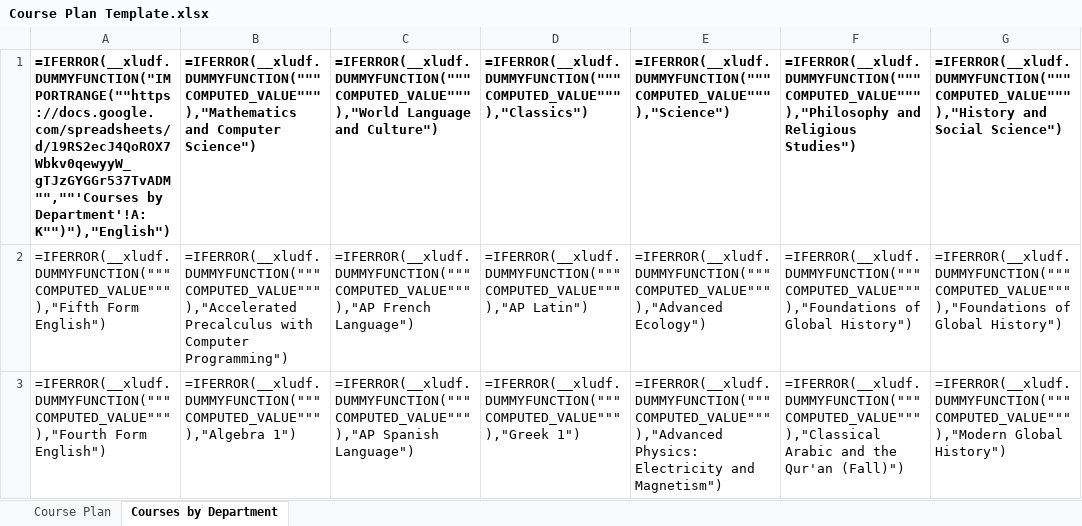
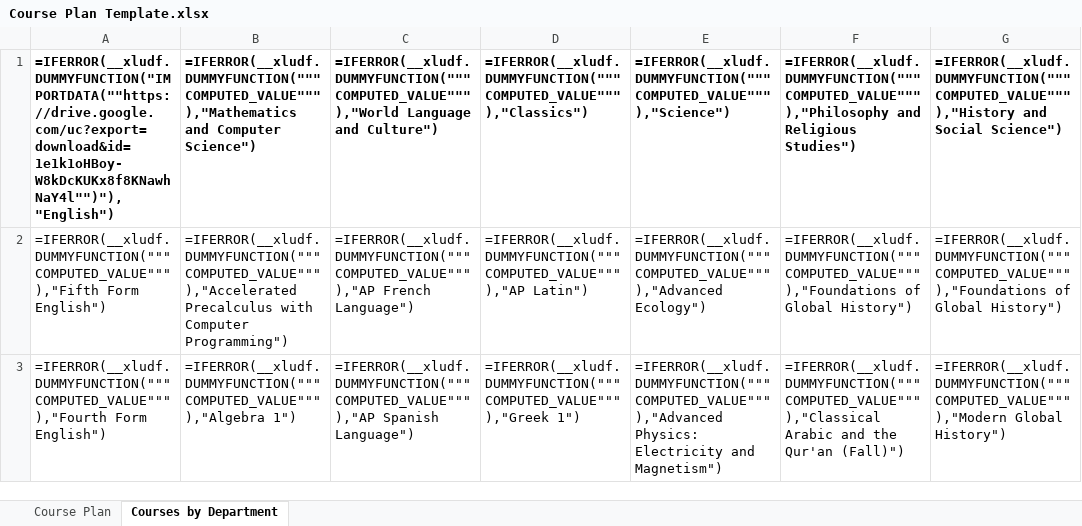
Before and after one commit to groton-school/course-planning-tool, an Excel workbook: schema/sheets/Course Plan Template.xlsx, sheet Courses by Department, drawn as a sheet; only a part is shown; values as stored, in another font and other column widths than the file's, no borders; formulas are shown in place of their values; charts and pictures and conditional formats not drawn; the diff names each change by its address in the sheet, - before the commit and + after, or states it on an @@ line.

Commit message:
Fix updates
The conditional formatting of checkboxes was blocking the propagation of the `ARRAYFORMULA()` in `Course List’!K1`. Plus some math was off.

```diff
--- a/schema/sheets/Course Plan Template.xlsx (sheet Courses by Department)
+++ b/schema/sheets/Course Plan Template.xlsx (sheet Courses by Department)
-A1: =IFERROR(__xludf.DUMMYFUNCTION("IMPORTRANGE(""https://docs.google.com/spreadsheets/d/19RS2ecJ4QoROX7Wbkv0qewyyW_gTJzGYGGr537TvADM"",""'Courses by Department'!A:K"")"),"English")
+A1: =IFERROR(__xludf.DUMMYFUNCTION("IMPORTDATA(""https://drive.google.com/uc?export=download&id=1e1k1oHBoy-W8kDcKUKx8f8KNawhNaY4l"")"),"English")
```
Also changed, not shown: 3 other files.
